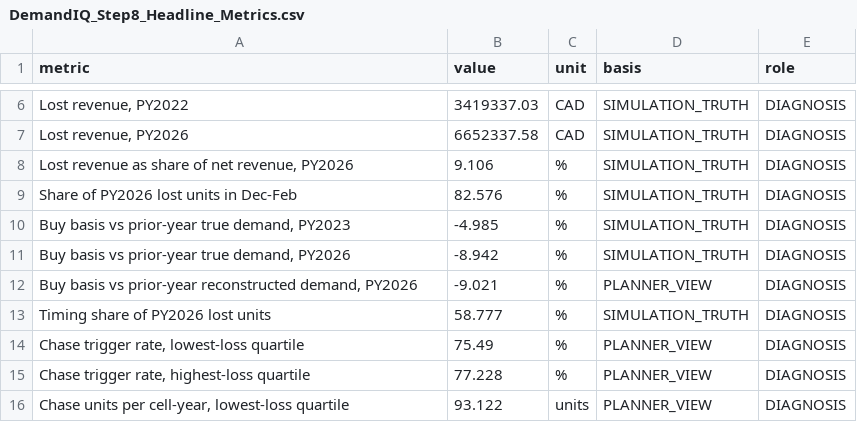
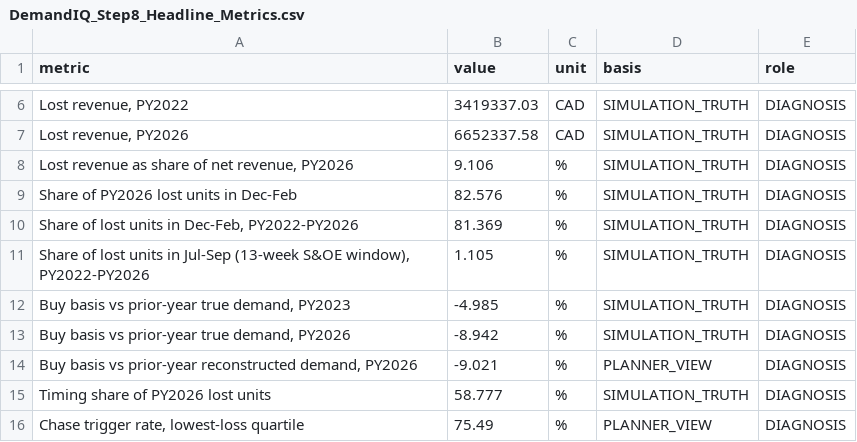
Before and after one commit to Abhijit2409/demandiq-retail-demand-planning, a CSV file: 05_outputs/peak_season_diagnosis/DemandIQ_Step8_Headline_Metrics.csv, drawn as a sheet; only a part is shown, gaps mark what is left out; the shorter side is filled out with more unchanged rows; the diff names each change by its address in the sheet, - before the commit and + after, or states it on an @@ line.

```diff
--- a/05_outputs/peak_season_diagnosis/DemandIQ_Step8_Headline_Metrics.csv
+++ b/05_outputs/peak_season_diagnosis/DemandIQ_Step8_Headline_Metrics.csv
+row 10: Share of lost units in Dec-Feb, PY2022-PY2026 | 81.369 | % | SIMULATION_TRUTH | DIAGNOSIS
+row 11: Share of lost units in Jul-Sep (13-week S&OE window), PY2022-PY2026 | 1.105 | % | SIMULATION_TRUTH | DIAGNOSIS
```
Also changed, not shown: 9 other files.
